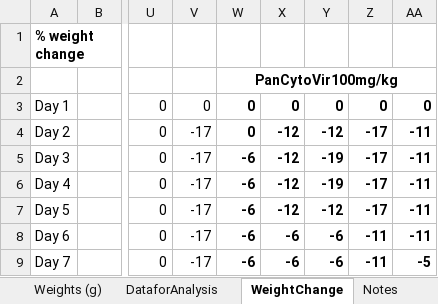
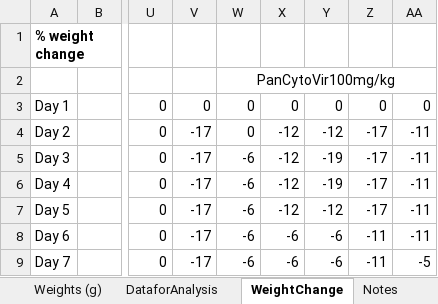
Before and after one commit to andreashandel/handel-qsp-probenecid-dosing, an Excel workbook: data/raw-data/H5N1-mouse-weights.xlsx, sheet WeightChange, drawn as a sheet; only a part is shown, gaps mark what is left out; values as stored, in another font and other column widths than the file's, no borders; the diff names each change by its address in the sheet, - before the commit and + after, or states it on an @@ line.

```diff
--- a/data/raw-data/H5N1-mouse-weights.xlsx (sheet WeightChange)
+++ b/data/raw-data/H5N1-mouse-weights.xlsx (sheet WeightChange)
-W2 bold: on
+W2 bold: off
-W3:AA9 bold: on
+W3:AA9 bold: off
```
Also changed, not shown: 35 other files.
